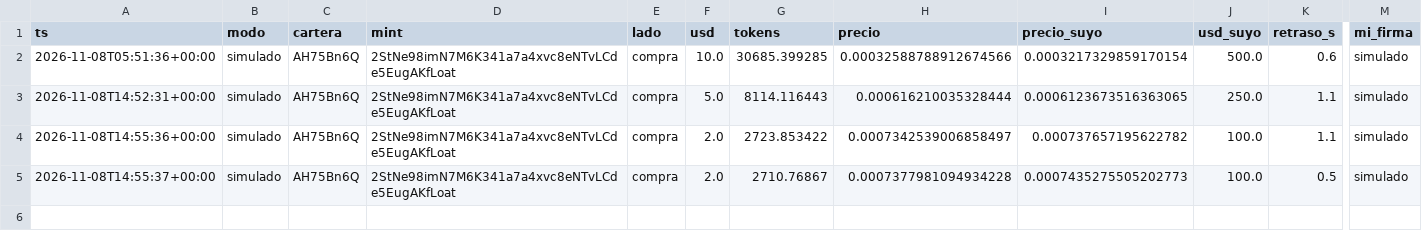
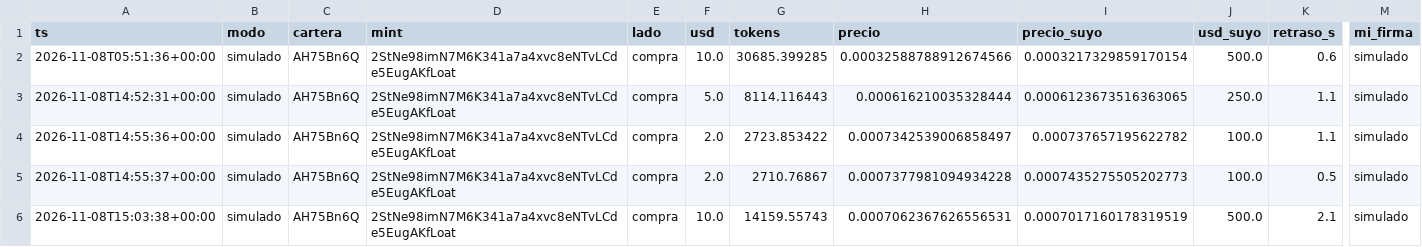
Before and after one commit to eriphelo15/nexus-replicator, a CSV file: operaciones.csv, drawn as a sheet; only a part is shown, gaps mark what is left out; rows hold the shown columns only; the diff names each change by its address in the sheet, - before the commit and + after, or states it on an @@ line.

```diff
--- a/operaciones.csv
+++ b/operaciones.csv
+row 6: 2026-11-08T15:03:38+00:00 | simulado | AH75Bn6Q | 2StNe98imN7M6K341a7a4xvc8eNTvLCde5EugAKfLoat | compra | 10.0 | 14159.55743 | 0.0007062367626556531 | 0.0007017160178319519 | 500.0 | 2.1 | simulado
```
Also changed, not shown: 2 other files.
